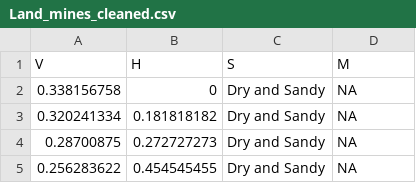
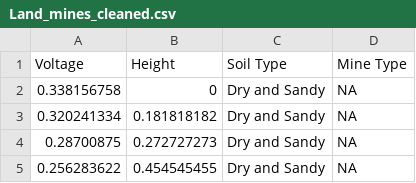
Before and after one commit to maryamr04/Capstone_2025, a CSV file: Land_mines_cleaned.csv, drawn as a sheet; only a part is shown.

Commit message:
Update Land_mines_cleaned.csv

```diff
--- a/Land_mines_cleaned.csv
+++ b/Land_mines_cleaned.csv
@@ -1,2 +1,2 @@
-"V","H","S","M"
+"Voltage","Height","Soil Type","Mine Type"
 0.338156758,0,"Dry and Sandy","NA"
```
